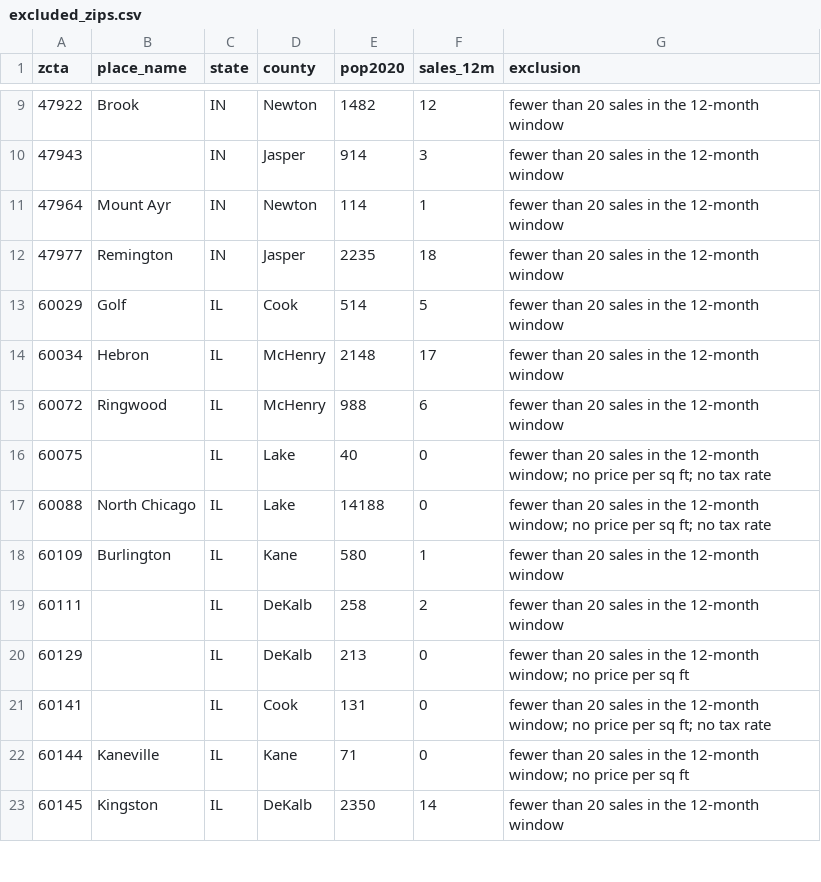
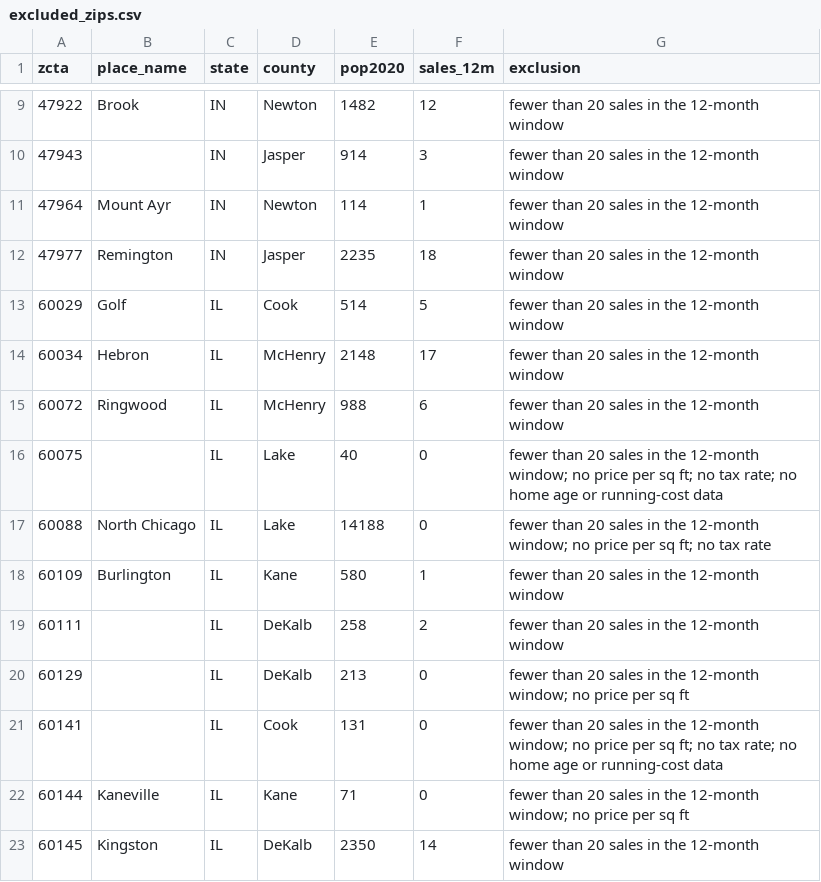
Before and after one commit to amkashyap1220/Home-Value-Score, a CSV file: output/excluded_zips.csv, drawn as a sheet; only a part is shown, gaps mark what is left out; the diff covers the shown part only.

```diff
--- a/output/excluded_zips.csv
+++ b/output/excluded_zips.csv
@@ -15,3 +15,3 @@ zcta,place_name,state,county,pop2020,sales_12m,exclusion
 60072,Ringwood,IL,McHenry,988,6,fewer than 20 sales in the 12-month window
-60075,,IL,Lake,40,0,fewer than 20 sales in the 12-month window; no price per sq ft; no tax rate
+60075,,IL,Lake,40,0,fewer than 20 sales in the 12-month window; no price per sq ft; no tax rate; no home age or running-cost data
 60088,North Chicago,IL,Lake,14188,0,fewer than 20 sales in the 12-month window; no price per sq ft; no tax rate
@@ -20,3 +20,3 @@ zcta,place_name,state,county,pop2020,sales_12m,exclusion
 60129,,IL,DeKalb,213,0,fewer than 20 sales in the 12-month window; no price per sq ft
-60141,,IL,Cook,131,0,fewer than 20 sales in the 12-month window; no price per sq ft; no tax rate
+60141,,IL,Cook,131,0,fewer than 20 sales in the 12-month window; no price per sq ft; no tax rate; no home age or running-cost data
 60144,Kaneville,IL,Kane,71,0,fewer than 20 sales in the 12-month window; no price per sq ft
```
Also changed, not shown: 1 added row and 8 edited cells elsewhere in this file, output/scores.csv, 11 other files.
